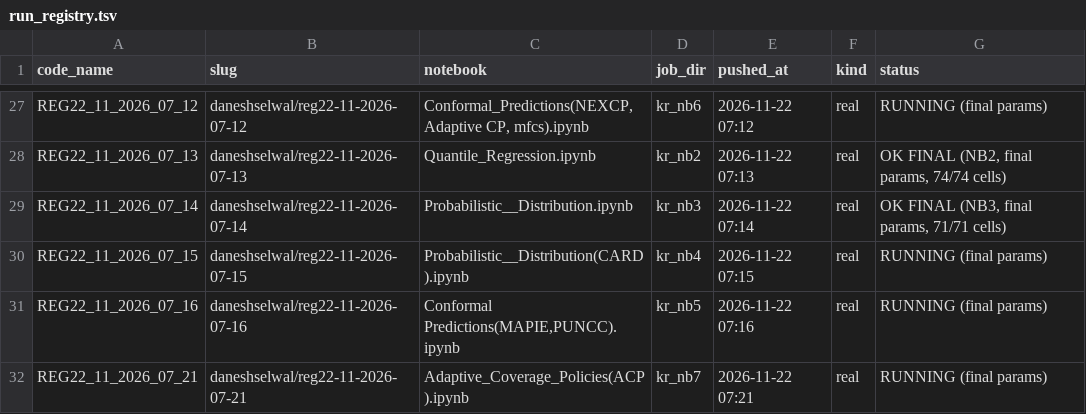
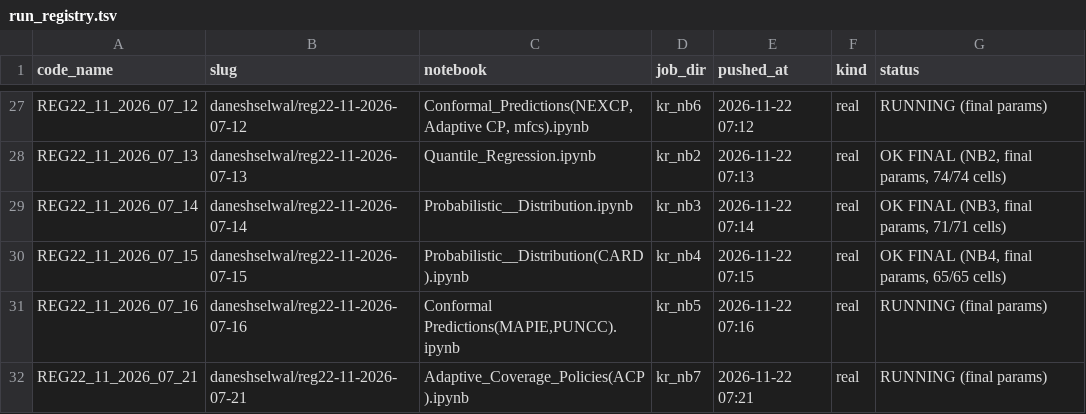
Before and after one commit to DaneshSelwal/Regression-UQ-Benchmark, a TSV file: docs/run_registry.tsv, drawn as a sheet; only a part is shown, gaps mark what is left out.

```diff
--- a/docs/run_registry.tsv
+++ b/docs/run_registry.tsv
@@ -29,3 +29,3 @@ REG22_11_2026_07_13	daneshselwal/reg22-11-2026-07-13	Quantile_Regression.ipynb	k
 REG22_11_2026_07_14	daneshselwal/reg22-11-2026-07-14	Probabilistic__Distribution.ipynb	kr_nb3	2026-11-22 07:14	real	OK FINAL (NB3, final params, 71/71 cells)
-REG22_11_2026_07_15	daneshselwal/reg22-11-2026-07-15	Probabilistic__Distribution(CARD).ipynb	kr_nb4	2026-11-22 07:15	real	RUNNING (final params)
+REG22_11_2026_07_15	daneshselwal/reg22-11-2026-07-15	Probabilistic__Distribution(CARD).ipynb	kr_nb4	2026-11-22 07:15	real	OK FINAL (NB4, final params, 65/65 cells)
 REG22_11_2026_07_16	daneshselwal/reg22-11-2026-07-16	Conformal Predictions(MAPIE,PUNCC).ipynb	kr_nb5	2026-11-22 07:16	real	RUNNING (final params)
```
